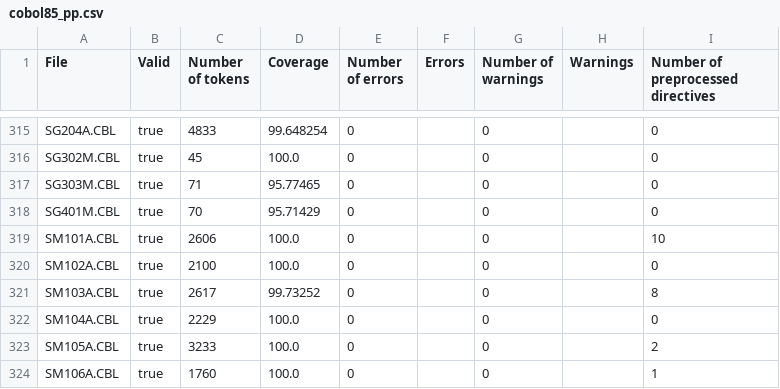
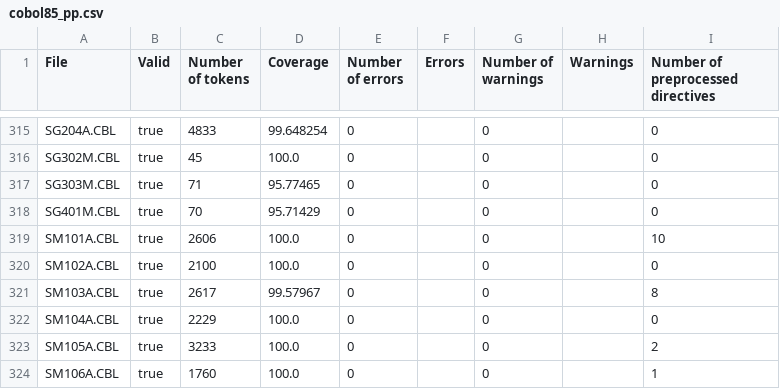
Before and after one commit to krisds/koopa, a CSV file: testsuite/cobol85_pp.csv, drawn as a sheet; only a part is shown, gaps mark what is left out.

```diff
--- a/testsuite/cobol85_pp.csv
+++ b/testsuite/cobol85_pp.csv
@@ -320,3 +320,3 @@
 "SM102A.CBL","true","2100","100.0","0","","0","","0"
-"SM103A.CBL","true","2617","99.73252","0","","0","","8"
+"SM103A.CBL","true","2617","99.57967","0","","0","","8"
 "SM104A.CBL","true","2229","100.0","0","","0","","0"
```
Also changed, not shown: 21 other files.
